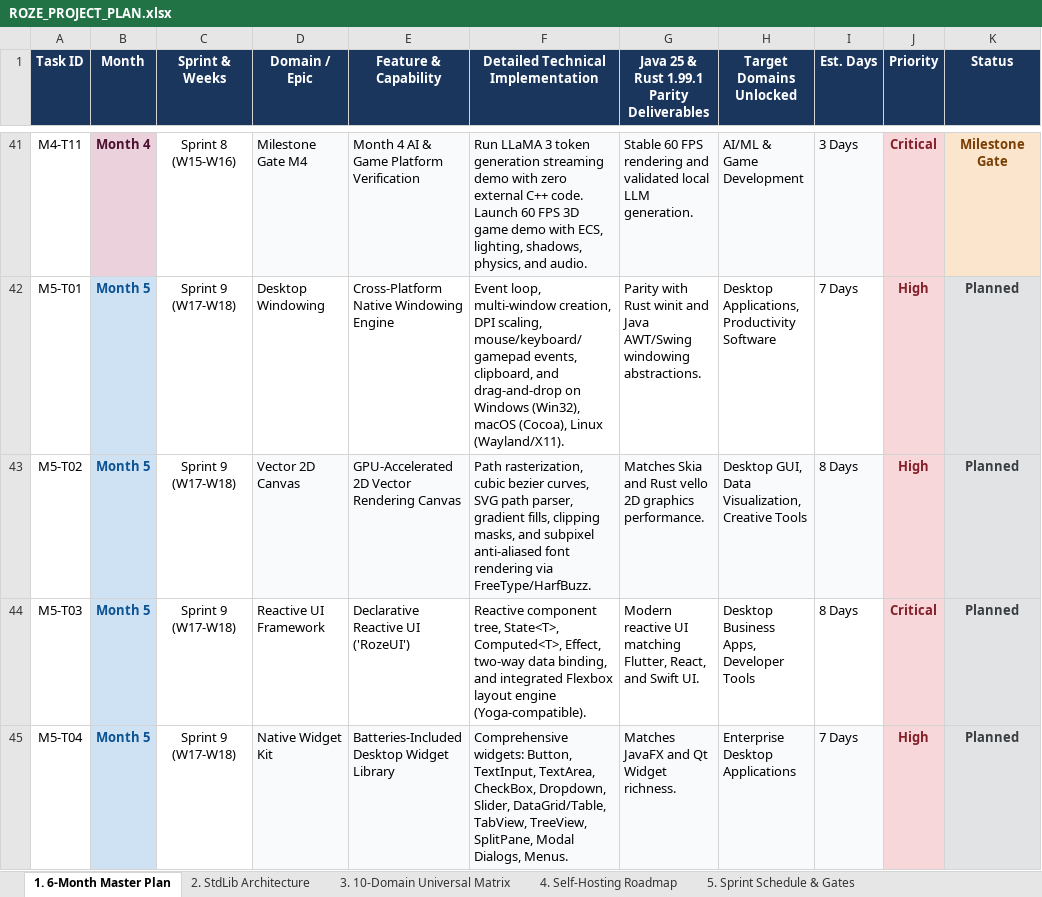
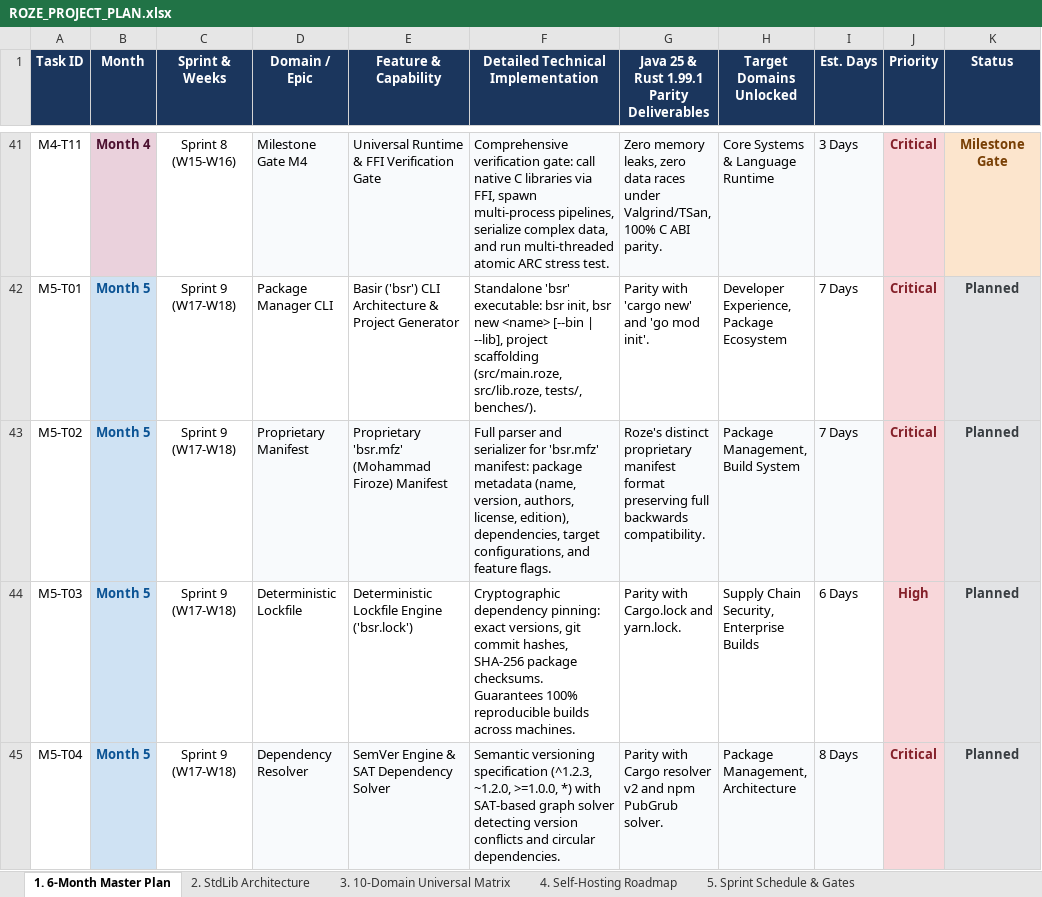
Before and after one commit to firoze-hossain/roze, an Excel workbook: ROZE_PROJECT_PLAN.xlsx, sheet 1. 6-Month Master Plan, drawn as a sheet; only a part is shown, gaps mark what is left out; values as stored, in another font and other column widths than the file's, no borders; the diff covers the shown part only; the diff names each change by its address in the sheet, - before the commit and + after, or states it on an @@ line.

Commit message:
refactor(roadmap): align Month 4-6 architecture with Java 25 & Rust 1.99 general-purpose core

```diff
--- a/ROZE_PROJECT_PLAN.xlsx (sheet 1. 6-Month Master Plan)
+++ b/ROZE_PROJECT_PLAN.xlsx (sheet 1. 6-Month Master Plan)
-E41 (Feature & Capability): Month 4 AI & Game Platform Verification
+E41 (Feature & Capability): Universal Runtime & FFI Verification Gate
-F41: Run LLaMA 3 token generation streaming demo with zero external C++ code. Launch 60 FPS 3D game demo with ECS, lighting, shadows, physics, and audio.
+F41: Comprehensive verification gate: call native C libraries via FFI, spawn multi-process pipelines, serialize complex data, and run multi-threaded atomic ARC stress test.
-G41: Stable 60 FPS rendering and validated local LLM generation.
+G41: Zero memory leaks, zero data races under Valgrind/TSan, 100% C ABI parity.
-H41 (Target Domains Unlocked): AI/ML & Game Development
+H41 (Target Domains Unlocked): Core Systems & Language Runtime
-D42 (Domain / Epic): Desktop Windowing
+D42 (Domain / Epic): Package Manager CLI
-E42 (Feature & Capability): Cross-Platform Native Windowing Engine
+E42 (Feature & Capability): Basir ('bsr') CLI Architecture & Project Generator
-F42: Event loop, multi-window creation, DPI scaling, mouse/keyboard/gamepad events, clipboard, and drag-and-drop on Windows (Win32), macOS (Cocoa), Linux (Wayland/X11).
+F42: Standalone 'bsr' executable: bsr init, bsr new <name> [--bin | --lib], project scaffolding (src/main.roze, src/lib.roze, tests/, benches/).
-G42: Parity with Rust winit and Java AWT/Swing windowing abstractions.
+G42: Parity with 'cargo new' and 'go mod init'.
-H42 (Target Domains Unlocked): Desktop Applications, Productivity Software
+H42 (Target Domains Unlocked): Developer Experience, Package Ecosystem
-J42:J43 (Priority): High
+J42:J43 (Priority): Critical
-D43 (Domain / Epic): Vector 2D Canvas
+D43 (Domain / Epic): Proprietary Manifest
-E43 (Feature & Capability): GPU-Accelerated 2D Vector Rendering Canvas
+E43 (Feature & Capability): Proprietary 'bsr.mfz' (Mohammad Firoze) Manifest
-F43: Path rasterization, cubic bezier curves, SVG path parser, gradient fills, clipping masks, and subpixel anti-aliased font rendering via FreeType/HarfBuzz.
+F43: Full parser and serializer for 'bsr.mfz' manifest: package metadata (name, version, authors, license, edition), dependencies, target configurations, and feature flags.
-G43: Matches Skia and Rust vello 2D graphics performance.
+G43: Roze's distinct proprietary manifest format preserving full backwards compatibility.
-H43 (Target Domains Unlocked): Desktop GUI, Data Visualization, Creative Tools
+H43 (Target Domains Unlocked): Package Management, Build System
-I43 (Est. Days): 8 Days
+I43 (Est. Days): 7 Days
-D44 (Domain / Epic): Reactive UI Framework
+D44 (Domain / Epic): Deterministic Lockfile
-E44 (Feature & Capability): Declarative Reactive UI ('RozeUI')
+E44 (Feature & Capability): Deterministic Lockfile Engine ('bsr.lock')
-F44: Reactive component tree, State<T>, Computed<T>, Effect, two-way data binding, and integrated Flexbox layout engine (Yoga-compatible).
+F44: Cryptographic dependency pinning: exact versions, git commit hashes, SHA-256 package checksums. Guarantees 100% reproducible builds across machines.
-G44: Modern reactive UI matching Flutter, React, and Swift UI.
+G44: Parity with Cargo.lock and yarn.lock.
-H44 (Target Domains Unlocked): Desktop Business Apps, Developer Tools
+H44 (Target Domains Unlocked): Supply Chain Security, Enterprise Builds
-I44 (Est. Days): 8 Days
+I44 (Est. Days): 6 Days
-J44 (Priority): Critical
+J44 (Priority): High
-D45 (Domain / Epic): Native Widget Kit
+D45 (Domain / Epic): Dependency Resolver
-E45 (Feature & Capability): Batteries-Included Desktop Widget Library
+E45 (Feature & Capability): SemVer Engine & SAT Dependency Solver
-F45: Comprehensive widgets: Button, TextInput, TextArea, CheckBox, Dropdown, Slider, DataGrid/Table, TabView, TreeView, SplitPane, Modal Dialogs, Menus.
+F45: Semantic versioning specification (^1.2.3, ~1.2.0, >=1.0.0, *) with SAT-based graph solver detecting version conflicts and circular dependencies.
-G45: Matches JavaFX and Qt Widget richness.
+G45: Parity with Cargo resolver v2 and npm PubGrub solver.
-H45 (Target Domains Unlocked): Enterprise Desktop Applications
+H45 (Target Domains Unlocked): Package Management, Architecture
-I45 (Est. Days): 7 Days
+I45 (Est. Days): 8 Days
-J45 (Priority): High
+J45 (Priority): Critical
```
Also changed, not shown: 1 removed row, 129 edited cells and cell formats elsewhere in this sheet, docs/ROZE_PROJECT_PLAN.xlsx, 2 other files.
